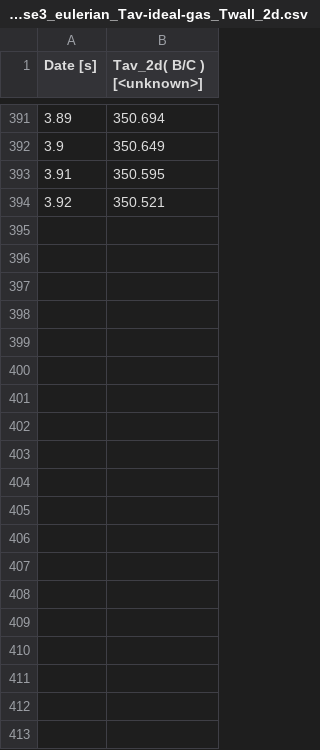
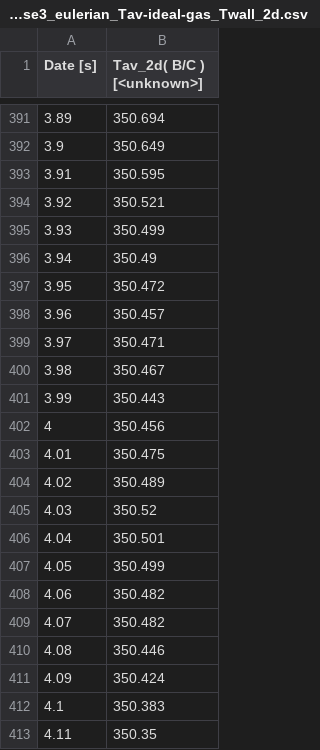
Before and after one commit to lucillalmeida/doutorado-validacoes, a CSV file: fluidized-bed-patil/meanParticleTemperatureRocky_case3_eulerian_Tav-ideal-gas_Twall_2d.csv, drawn as a sheet; only a part is shown, gaps mark what is left out; the diff covers the shown part only.

```diff
--- a/fluidized-bed-patil/meanParticleTemperatureRocky_case3_eulerian_Tav-ideal-gas_Twall_2d.csv
+++ b/fluidized-bed-patil/meanParticleTemperatureRocky_case3_eulerian_Tav-ideal-gas_Twall_2d.csv
@@ -394 +394,20 @@
 3.92,350.521
+3.93,350.499
+3.94,350.49
+3.95,350.472
+3.96,350.457
+3.97,350.471
+3.98,350.467
+3.99,350.443
+4,350.456
+4.01,350.475
+4.02,350.489
+4.03,350.52
+4.04,350.501
+4.05,350.499
+4.06,350.482
+4.07,350.482
+4.08,350.446
+4.09,350.424
+4.1,350.383
+4.11,350.35
```
Also changed, not shown: 22 added rows elsewhere in this file, fluidized-bed-patil/meanParticleTemperatureRocky_case1_eulerian_Twall_2d.csv, fluidized-bed-patil/meanParticleTemperatureRocky_case3_eulerian_Tav-ideal-gas_Twall_1d.csv, 2 other files.
